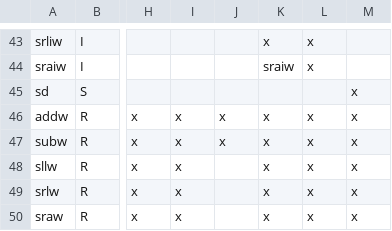
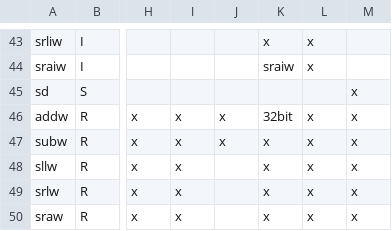
Before and after one commit to openhwgroup/cvw-arch-verif, a CSV file: testplans/RV64I.csv, drawn as a sheet; only a part is shown, gaps mark what is left out; the diff names each change by its address in the sheet, - before the commit and + after, or states it on an @@ line.

Commit message:
Use different template for addw rd_corners

```diff
--- a/testplans/RV64I.csv
+++ b/testplans/RV64I.csv
-K46: x
+K46: 32bit
```
